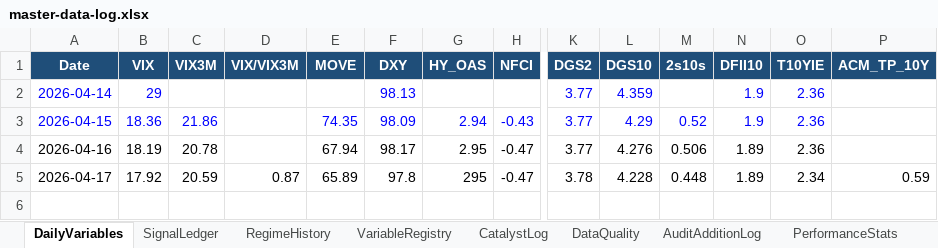
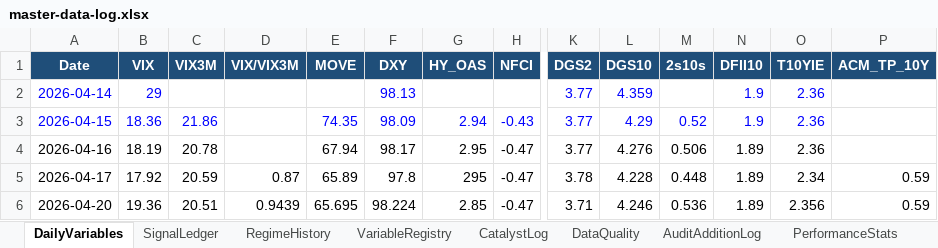
Before and after one commit to geraldyiu12529-cmyk/Gerald, an Excel workbook: Trade/master-data-log.xlsx, sheet DailyVariables, drawn as a sheet; only a part is shown, gaps mark what is left out; values as stored, in another font and other column widths than the file's, no borders; rows hold the shown columns only; the diff names each change by its address in the sheet, - before the commit and + after, or states it on an @@ line.

```diff
--- a/Trade/master-data-log.xlsx (sheet DailyVariables)
+++ b/Trade/master-data-log.xlsx (sheet DailyVariables)
+row 6: 2026-04-20 | 19.36 | 20.51 | 0.9439 | 65.695 | 98.224 | 2.85 | -0.47 | 3.71 | 4.246 | 0.536 | 1.89 | 2.356 | 0.59
```
Also changed, not shown: sheet SignalLedger, sheet CatalystLog, sheet DataQuality, sheet RegimeHistory, 5 other files.
